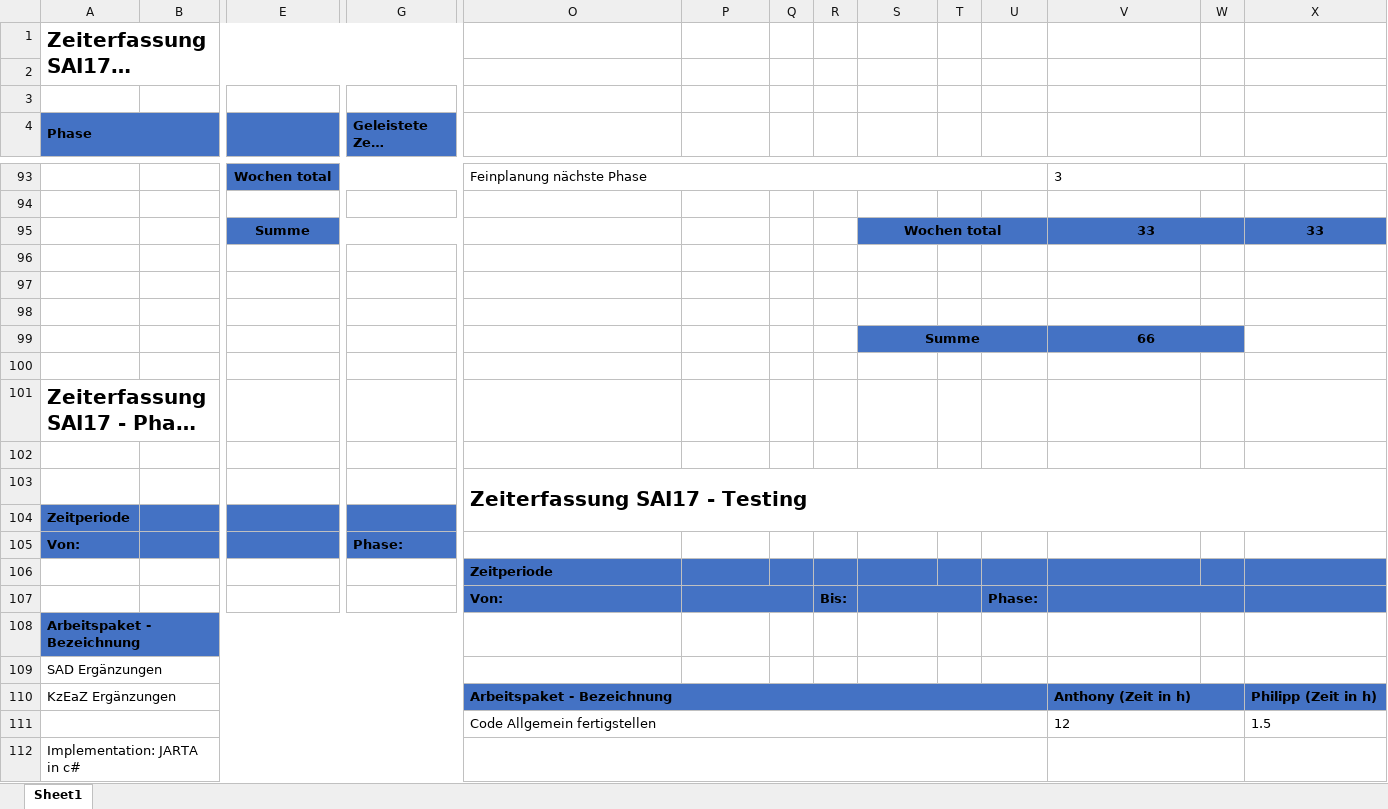
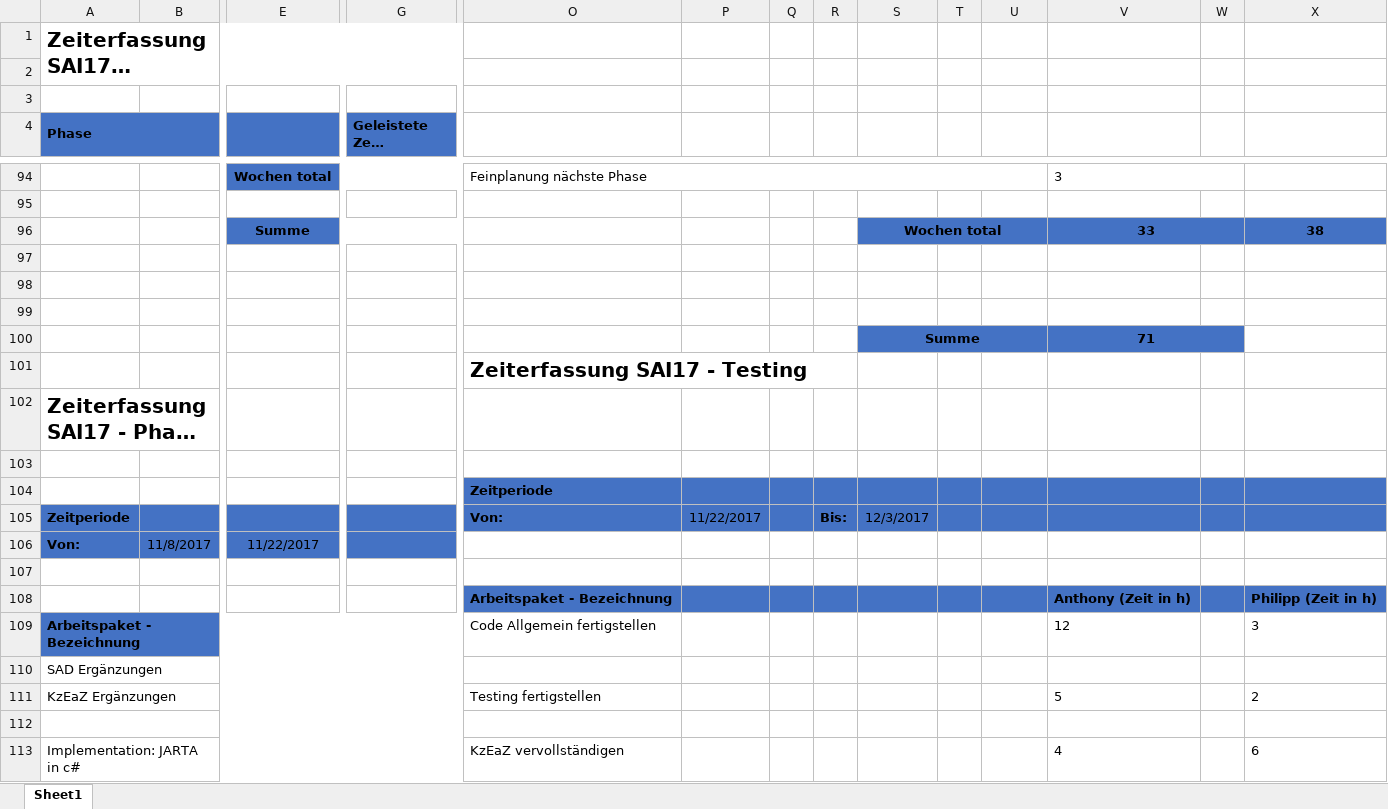
Before and after one commit to lulzzz/Semesterarbeit-HS-2017-2018, an Excel workbook: 01_Projektmanagement/Zeiterfassung.xlsx, sheet Sheet1, drawn as a sheet; only a part is shown, gaps mark what is left out; long unchanged cells end in …; values as stored, in another font and other column widths than the file's, no borders; charts and pictures not drawn; removed rows and columns are numbered as before the commit, all else as after; rows hold the shown columns only; the diff covers the shown part only; the diff names each change by its address in the sheet, - before the commit and + after, or states it on an @@ line.

```diff
--- a/01_Projektmanagement/Zeiterfassung.xlsx (sheet Sheet1)
+++ b/01_Projektmanagement/Zeiterfassung.xlsx (sheet Sheet1)
-X96: 33
+X96: 38
-V100: 66
+V100: 71
-O101: (empty)
+O101: Zeiterfassung SAI17 - Testing
-row 103:  |  |  |  | Zeiterfassung SAI17 - Testing
-row 104: Zeitperiode
-row 105: Von: |  |  | Phase:
+row 105: Zeitperiode |  |  |  | Von: | 11/22/2017 |  | Bis: | 12/3/2017
+row 106: Von: | 11/8/2017 | 11/22/2017
-row 107:  |  |  |  | Von: |  |  | Bis: |  |  | Phase:
+row 107: (empty)
-O107:X107 fill: #4472C4
+O107:X107 fill: none
-P107:Q107 merged
-S107:T107 merged
-V107:W107 merged
+row 108:  |  |  |  | Arbeitspaket - Bezeichnung |  |  |  |  |  |  | Anthony (Zeit in h) |  | Philipp (Zeit in h)
-O109: (empty)
+O109: Code Allgemein fertigstellen
-V109: (empty)
+V109: 12
-X109: (empty)
+X109: 3
-O111: Arbeitspaket - Bezeichnung
+O111: Testing fertigstellen
-O111:X111 fill: #4472C4
+O111:X111 fill: none
-O111 bold: on
+O111 bold: off
-O110:U110 merged
-V111: Anthony (Zeit in h)
+V111: 5
-V111 bold: on
+V111 bold: off
-V110:W110 merged
-X111: Philipp (Zeit in h)
+X111: 2
-X111 bold: on
+X111 bold: off
-row 112:  |  |  |  | Code Allgemein fertigstellen |  |  |  |  |  |  | 12 |  | 1.5
+row 112: (empty)
-O111:U111 merged
-V111:W111 merged
-row 112: Implementation: JARTA in c#
+row 113: Implementation: JARTA in c# |  |  |  | KzEaZ vervollständigen |  |  |  |  |  |  | 4 |  | 6
```
Also changed, not shown: 12 added rows, 11 removed rows, 2 moved rows, 56 edited cells, cell formats and merged cells elsewhere in this sheet, formulas that keep their value, charts or pictures, 10 other files.
